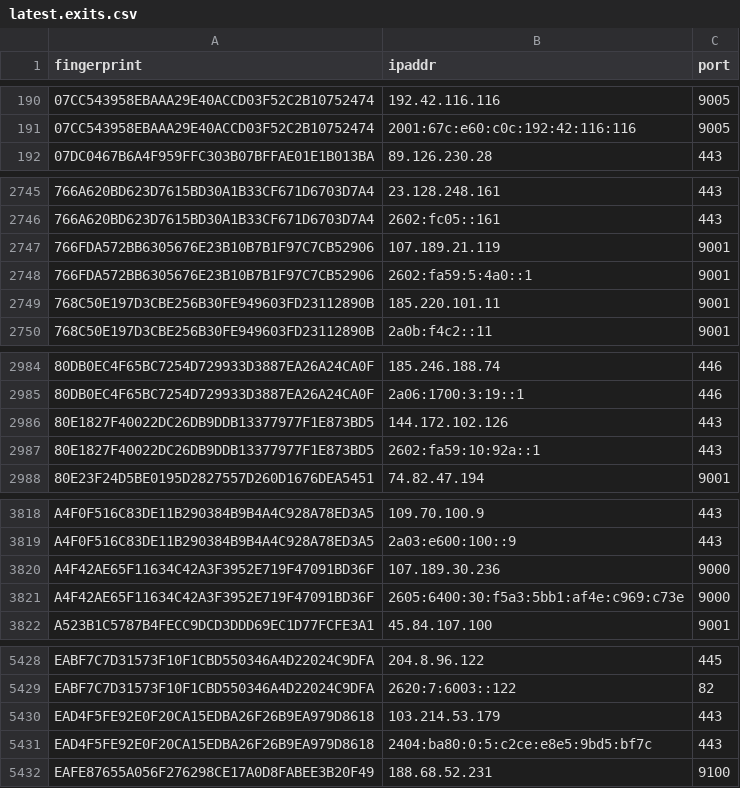
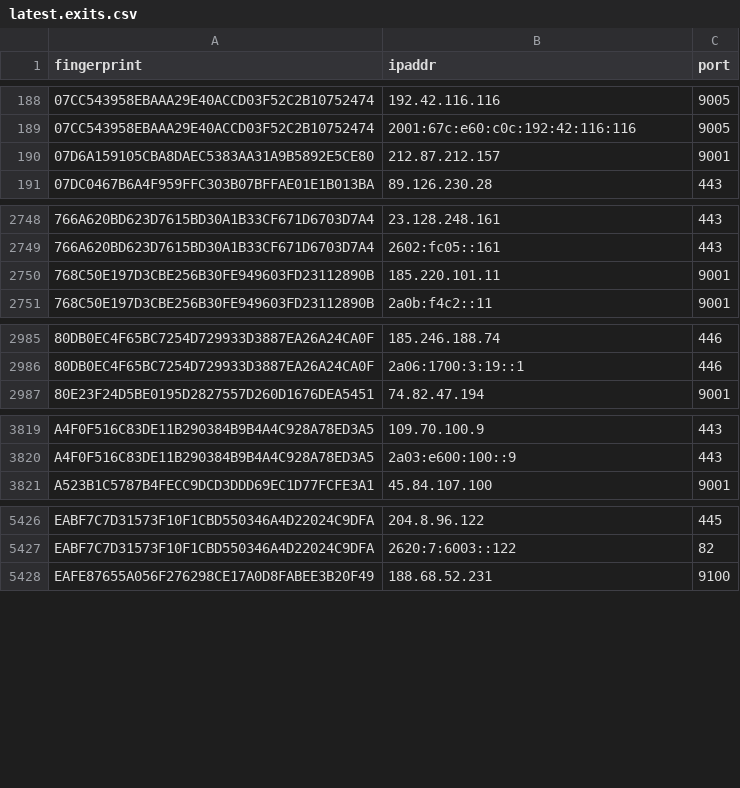
Before and after one commit to burachai-x/tornode-database, a CSV file: torlist-db/latest.exits.csv, drawn as a sheet; only a part is shown, gaps mark what is left out; the diff covers the shown part only.

```diff
--- a/torlist-db/latest.exits.csv
+++ b/torlist-db/latest.exits.csv
@@ -191,2 +189,3 @@ fingerprint,ipaddr,port
 07CC543958EBAAA29E40ACCD03F52C2B10752474,2001:67c:e60:c0c:192:42:116:116,9005
+07D6A159105CBA8DAEC5383AA31A9B5892E5CE80,212.87.212.157,9001
 07DC0467B6A4F959FFC303B07BFFAE01E1B013BA,89.126.230.28,443
@@ -2746,4 +2749,2 @@ fingerprint,ipaddr,port
 766A620BD623D7615BD30A1B33CF671D6703D7A4,2602:fc05::161,443
-766FDA572BB6305676E23B10B7B1F97C7CB52906,107.189.21.119,9001
-766FDA572BB6305676E23B10B7B1F97C7CB52906,2602:fa59:5:4a0::1,9001
 768C50E197D3CBE256B30FE949603FD23112890B,185.220.101.11,9001
@@ -2985,4 +2986,2 @@ fingerprint,ipaddr,port
 80DB0EC4F65BC7254D729933D3887EA26A24CA0F,2a06:1700:3:19::1,446
-80E1827F40022DC26DB9DDB13377977F1E873BD5,144.172.102.126,443
-80E1827F40022DC26DB9DDB13377977F1E873BD5,2602:fa59:10:92a::1,443
 80E23F24D5BE0195D2827557D260D1676DEA5451,74.82.47.194,9001
@@ -3819,4 +3820,2 @@ A4F0F516C83DE11B290384B9B4A4C928A78ED3A5,109.70.100.9,443
 A4F0F516C83DE11B290384B9B4A4C928A78ED3A5,2a03:e600:100::9,443
-A4F42AE65F11634C42A3F3952E719F47091BD36F,107.189.30.236,9000
-A4F42AE65F11634C42A3F3952E719F47091BD36F,2605:6400:30:f5a3:5bb1:af4e:c969:c73e,9000
 A523B1C5787B4FECC9DCD3DDD69EC1D77FCFE3A1,45.84.107.100,9001
@@ -5429,4 +5427,2 @@ EABF7C7D31573F10F1CBD550346A4D22024C9DFA,204.8.96.122,445
 EABF7C7D31573F10F1CBD550346A4D22024C9DFA,2620:7:6003::122,82
-EAD4F5FE92E0F20CA15EDBA26F26B9EA979D8618,103.214.53.179,443
-EAD4F5FE92E0F20CA15EDBA26F26B9EA979D8618,2404:ba80:0:5:c2ce:e8e5:9bd5:bf7c,443
 EAFE87655A056F276298CE17A0D8FABEE3B20F49,188.68.52.231,9100
```
Also changed, not shown: 19 added rows and 18 removed rows elsewhere in this file, torlist-db/latest.all.csv, torlist-db/latest.guards.csv.
